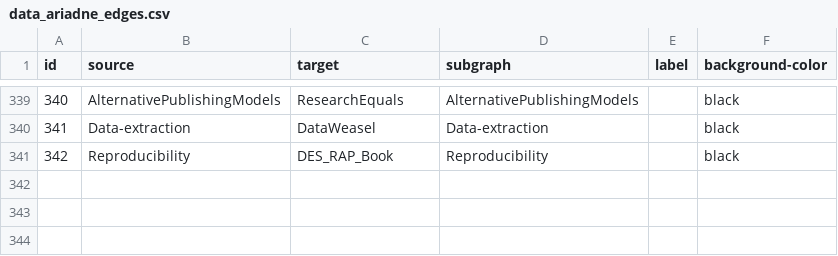
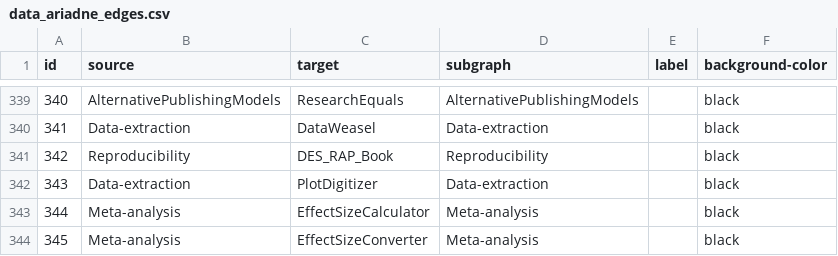
Before and after one commit to IGOR-bioDGPs/ARIADNE, a CSV file: ariadne/data/data_ariadne_edges.csv, drawn as a sheet; only a part is shown, gaps mark what is left out; the diff names each change by its address in the sheet, - before the commit and + after, or states it on an @@ line.

```diff
--- a/ariadne/data/data_ariadne_edges.csv
+++ b/ariadne/data/data_ariadne_edges.csv
+row 342: 343 | Data-extraction | PlotDigitizer | Data-extraction |  | black
+row 343: 344 | Meta-analysis | EffectSizeCalculator | Meta-analysis |  | black
+row 344: 345 | Meta-analysis | EffectSizeConverter | Meta-analysis |  | black
```
Also changed, not shown: ariadne/data/data_ariadne_nodes.csv.
